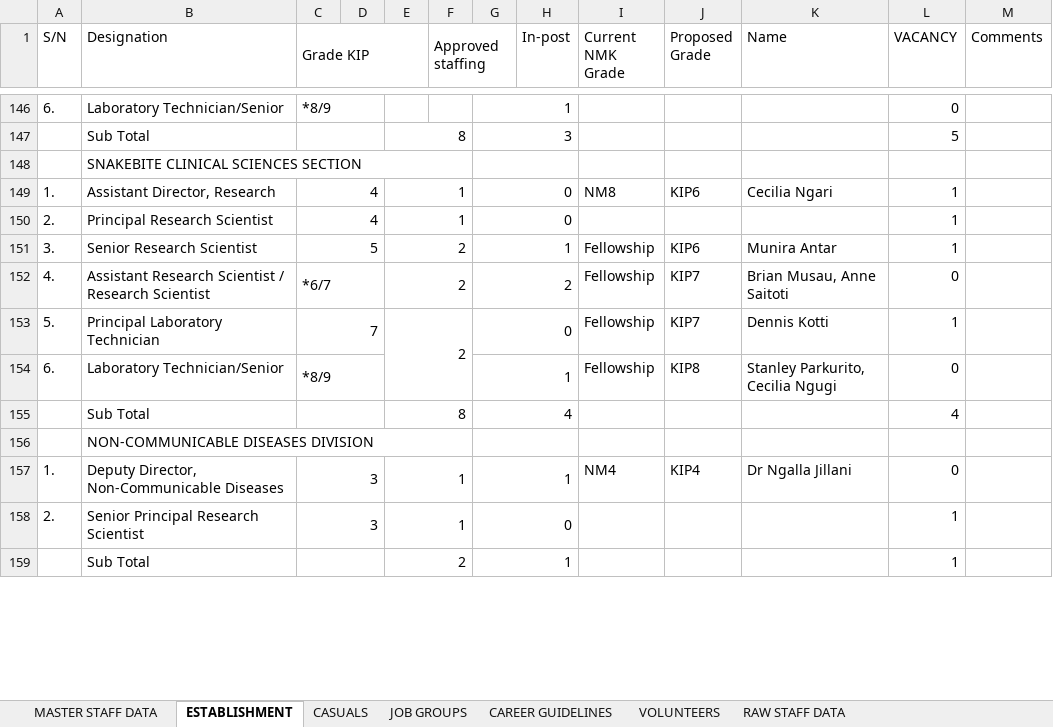
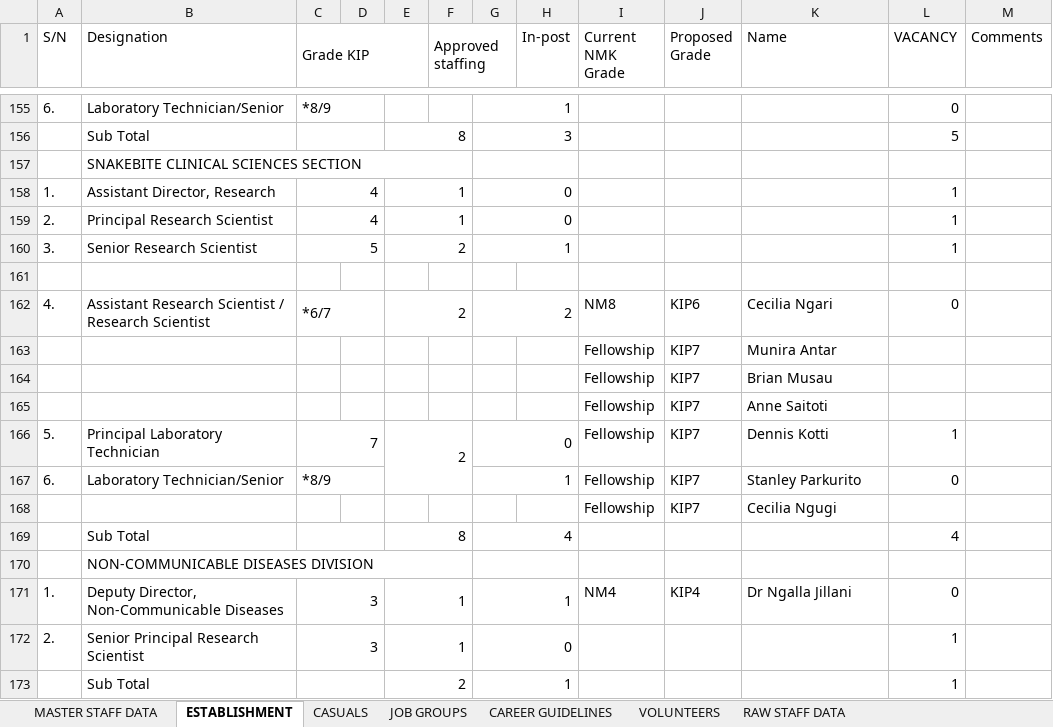
Before and after one commit to MwauraPatrick/DSAS, an Excel workbook: Projects/HR/KIPRE - STAFF DATA CAPTURE_v1_21_06_2026.xlsm, sheet ESTABLISHMENT, drawn as a sheet; only a part is shown, gaps mark what is left out; values as stored, in another font and other column widths than the file's, no cell formats; addresses are those after the commit; the diff covers the shown part only; the diff names each change by its address in the sheet, - before the commit and + after, or states it on an @@ line.

```diff
--- a/Projects/HR/KIPRE - STAFF DATA CAPTURE_v1_21_06_2026.xlsm (sheet ESTABLISHMENT)
+++ b/Projects/HR/KIPRE - STAFF DATA CAPTURE_v1_21_06_2026.xlsm (sheet ESTABLISHMENT)
-I158 (Current NMK Grade): NM8
+I158 (Current NMK Grade): (empty)
-J158 (Proposed Grade): KIP6
+J158 (Proposed Grade): (empty)
-K158 (Name): Cecilia Ngari
+K158 (Name): (empty)
-I160 (Current NMK Grade): Fellowship
+I160 (Current NMK Grade): (empty)
-J160 (Proposed Grade): KIP6
+J160 (Proposed Grade): (empty)
-K160 (Name): Munira Antar
+K160 (Name): (empty)
+row 161: (empty)
-I162 (Current NMK Grade): Fellowship
+I162 (Current NMK Grade): NM8
-J162 (Proposed Grade): KIP7
+J162 (Proposed Grade): KIP6
-K162 (Name): Brian Musau, Anne Saitoti
+K162 (Name): Cecilia Ngari
+row 163:  |  |  |  |  |  |  |  | Fellowship | KIP7 | Munira Antar
+row 164:  |  |  |  |  |  |  |  | Fellowship | KIP7 | Brian Musau
+row 165:  |  |  |  |  |  |  |  | Fellowship | KIP7 | Anne Saitoti
-J167 (Proposed Grade): KIP8
+J167 (Proposed Grade): KIP7
-K167 (Name): Stanley Parkurito, Cecilia Ngugi
+K167 (Name): Stanley Parkurito
+row 168:  |  |  |  |  |  |  |  | Fellowship | KIP7 | Cecilia Ngugi
```
Also changed, not shown: 9 added rows and 17 edited cells elsewhere in this sheet, cell formats, 1 other file.
